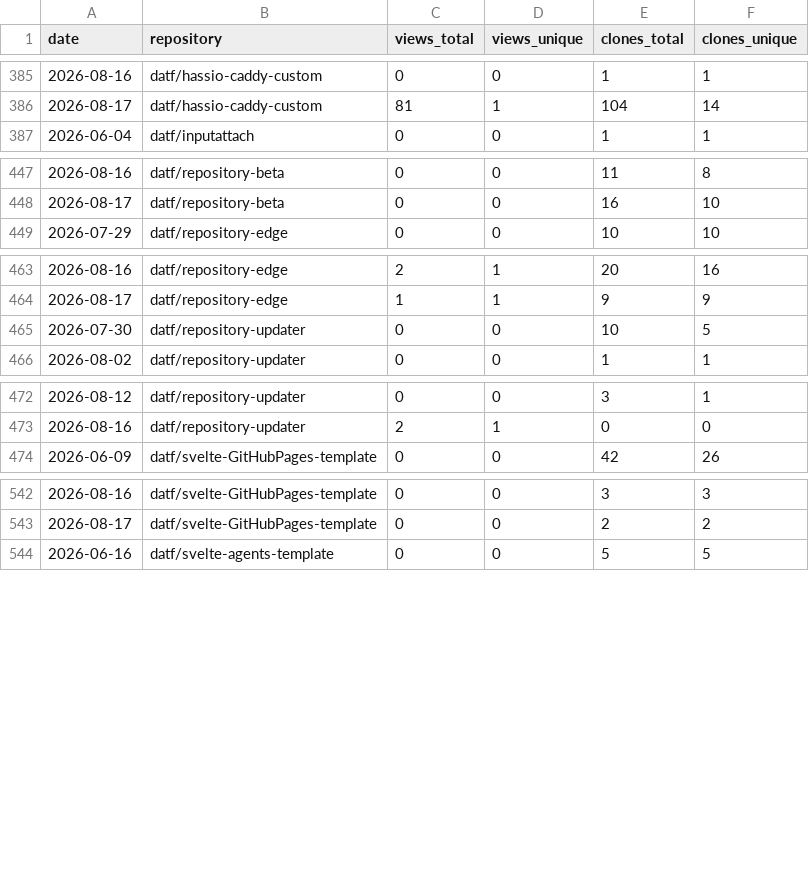
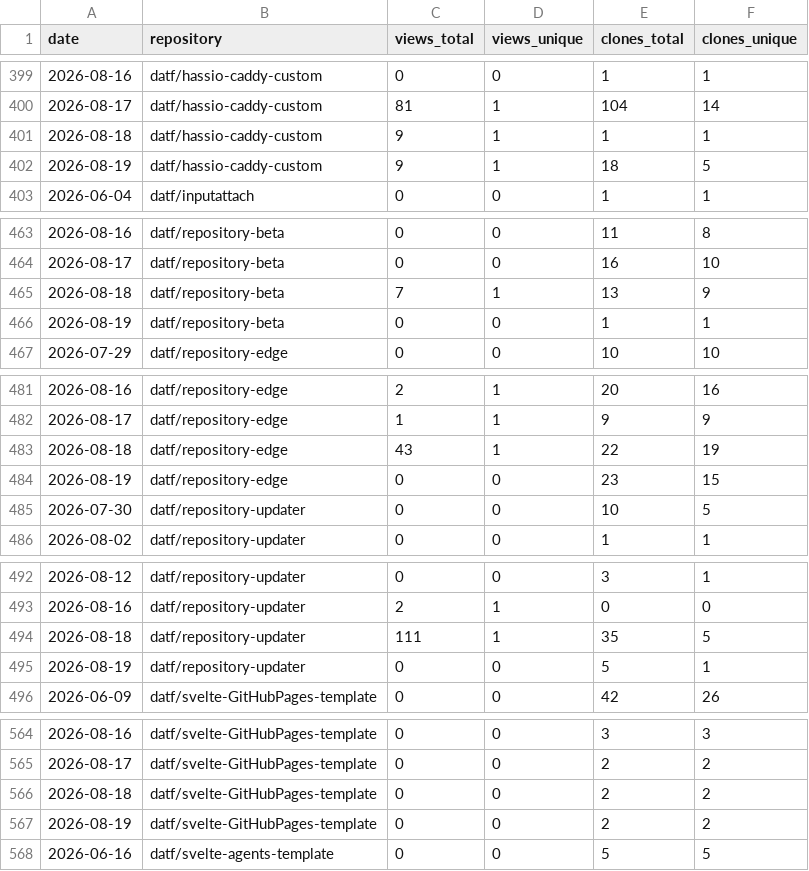
Before and after one commit to datf/datf, a CSV file: data/github_traffic.csv, drawn as a sheet; only a part is shown, gaps mark what is left out; the diff covers the shown part only; the diff names each change by its address in the sheet, - before the commit and + after, or states it on an @@ line.

```diff
--- a/data/github_traffic.csv
+++ b/data/github_traffic.csv
+row 401: 2026-08-18 | datf/hassio-caddy-custom | 9 | 1 | 1 | 1
+row 402: 2026-08-19 | datf/hassio-caddy-custom | 9 | 1 | 18 | 5
+row 465: 2026-08-18 | datf/repository-beta | 7 | 1 | 13 | 9
+row 466: 2026-08-19 | datf/repository-beta | 0 | 0 | 1 | 1
+row 483: 2026-08-18 | datf/repository-edge | 43 | 1 | 22 | 19
+row 484: 2026-08-19 | datf/repository-edge | 0 | 0 | 23 | 15
+row 494: 2026-08-18 | datf/repository-updater | 111 | 1 | 35 | 5
+row 495: 2026-08-19 | datf/repository-updater | 0 | 0 | 5 | 1
+row 566: 2026-08-18 | datf/svelte-GitHubPages-template | 0 | 0 | 2 | 2
+row 567: 2026-08-19 | datf/svelte-GitHubPages-template | 0 | 0 | 2 | 2
```
Also changed, not shown: 20 added rows elsewhere in this file, data/github_referrers.csv, 1 other file.
